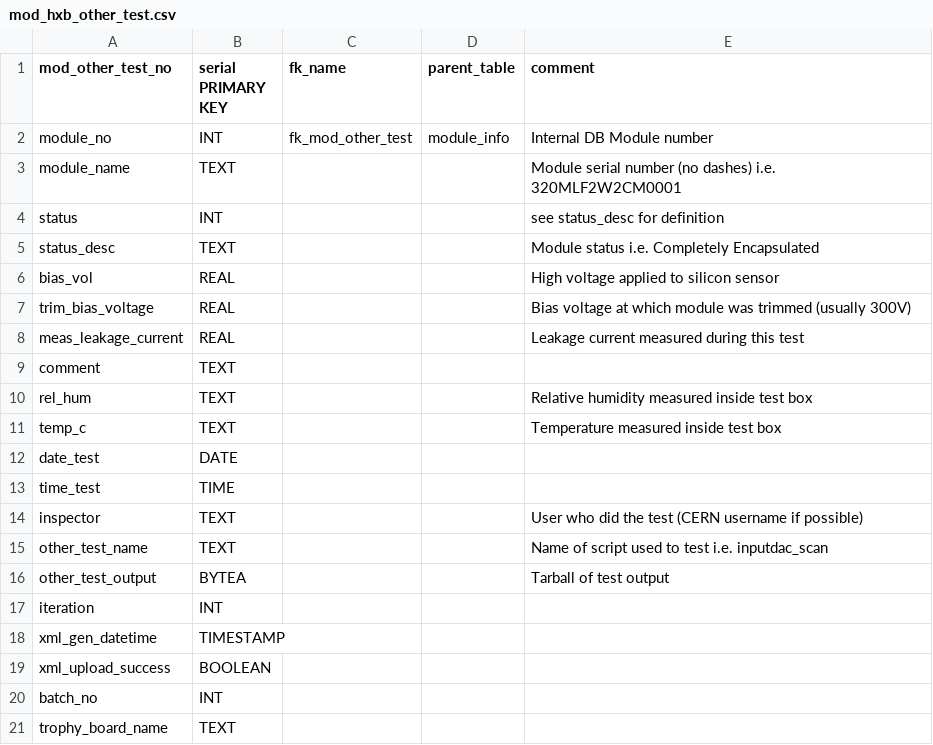
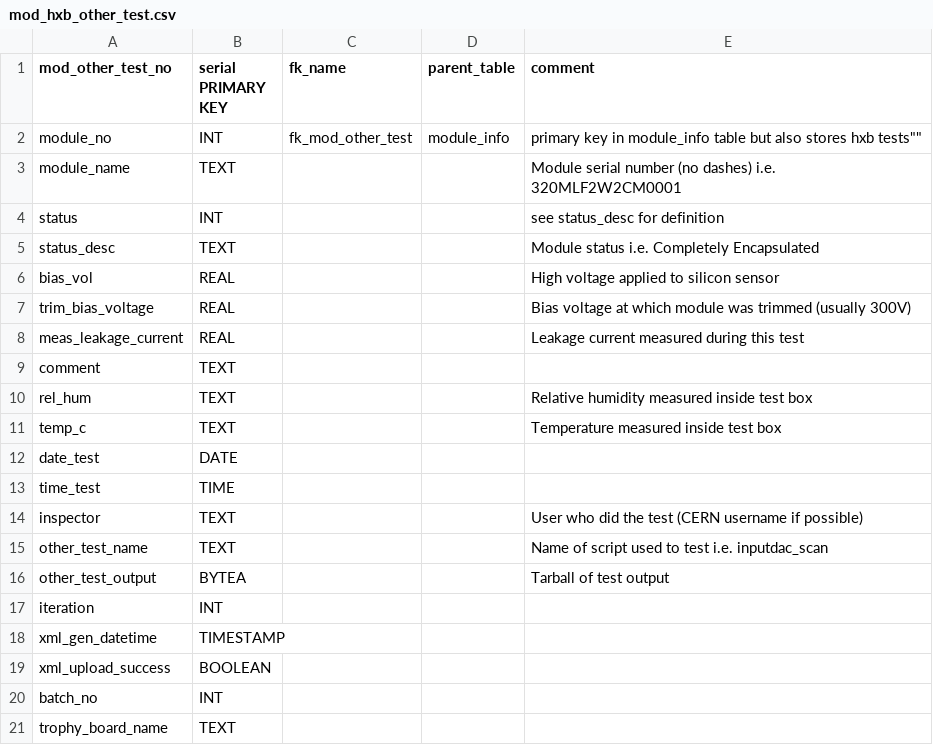
Before and after one commit to cmu-hgc-mac/HGC_DB_postgres, a CSV file: dbase_info/postgres_tables/mod_hxb_other_test.csv, drawn as a sheet.

```diff
--- a/dbase_info/postgres_tables/mod_hxb_other_test.csv
+++ b/dbase_info/postgres_tables/mod_hxb_other_test.csv
@@ -1,3 +1,3 @@
 mod_other_test_no,serial PRIMARY KEY,fk_name,parent_table,comment
-module_no,INT,fk_mod_other_test,module_info,"Internal DB Module number"
+module_no,INT,fk_mod_other_test,module_info,""primary key in module_info table but also stores hxb tests""
 module_name,TEXT,,,"Module serial number (no dashes) i.e. 320MLF2W2CM0001"
```
Also changed, not shown: dbase_info/postgres_tables/hexaboard.csv, dbase_info/postgres_tables/module_assembly.csv, 11 other files.
